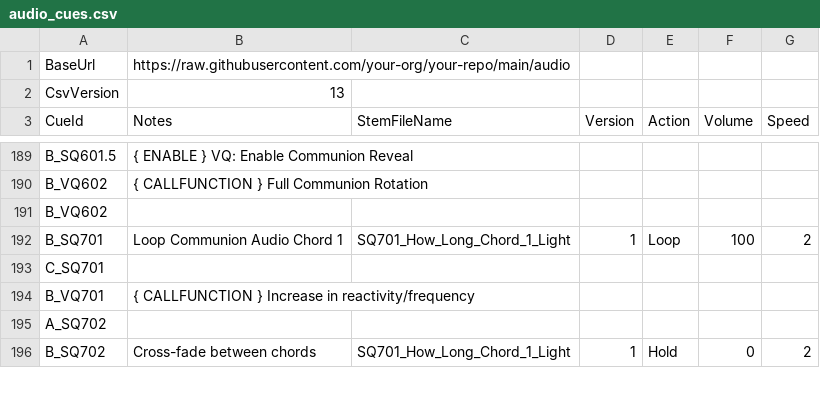
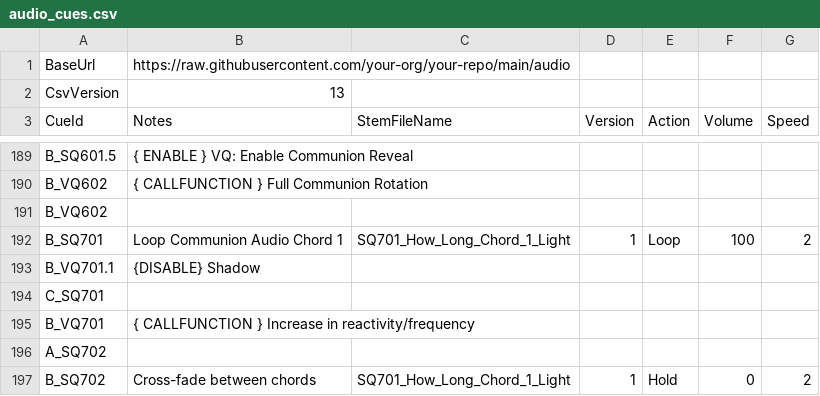
Before and after one commit to dlobser/opera-audio, a CSV file: audio_cues.csv, drawn as a sheet; only a part is shown, gaps mark what is left out.

Commit message:
shadow disappears

```diff
--- a/audio_cues.csv
+++ b/audio_cues.csv
@@ -193,2 +193,3 @@ B_VQ602,,,,,,
 B_SQ701,Loop Communion Audio Chord 1,SQ701_How_Long_Chord_1_Light,1,Loop,100,2
+B_VQ701.1,{DISABLE} Shadow,,,,,,
 C_SQ701,,,,,,
```
